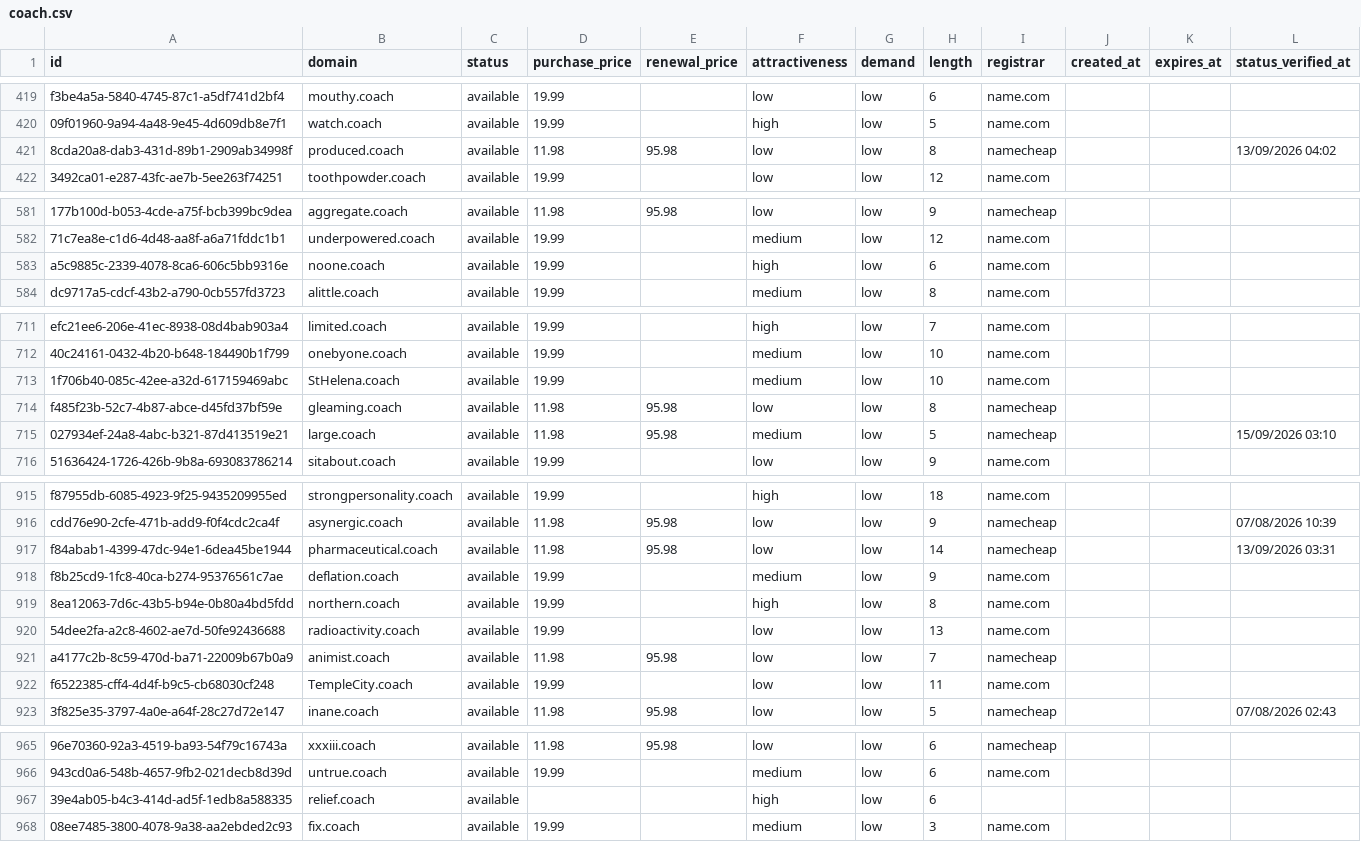
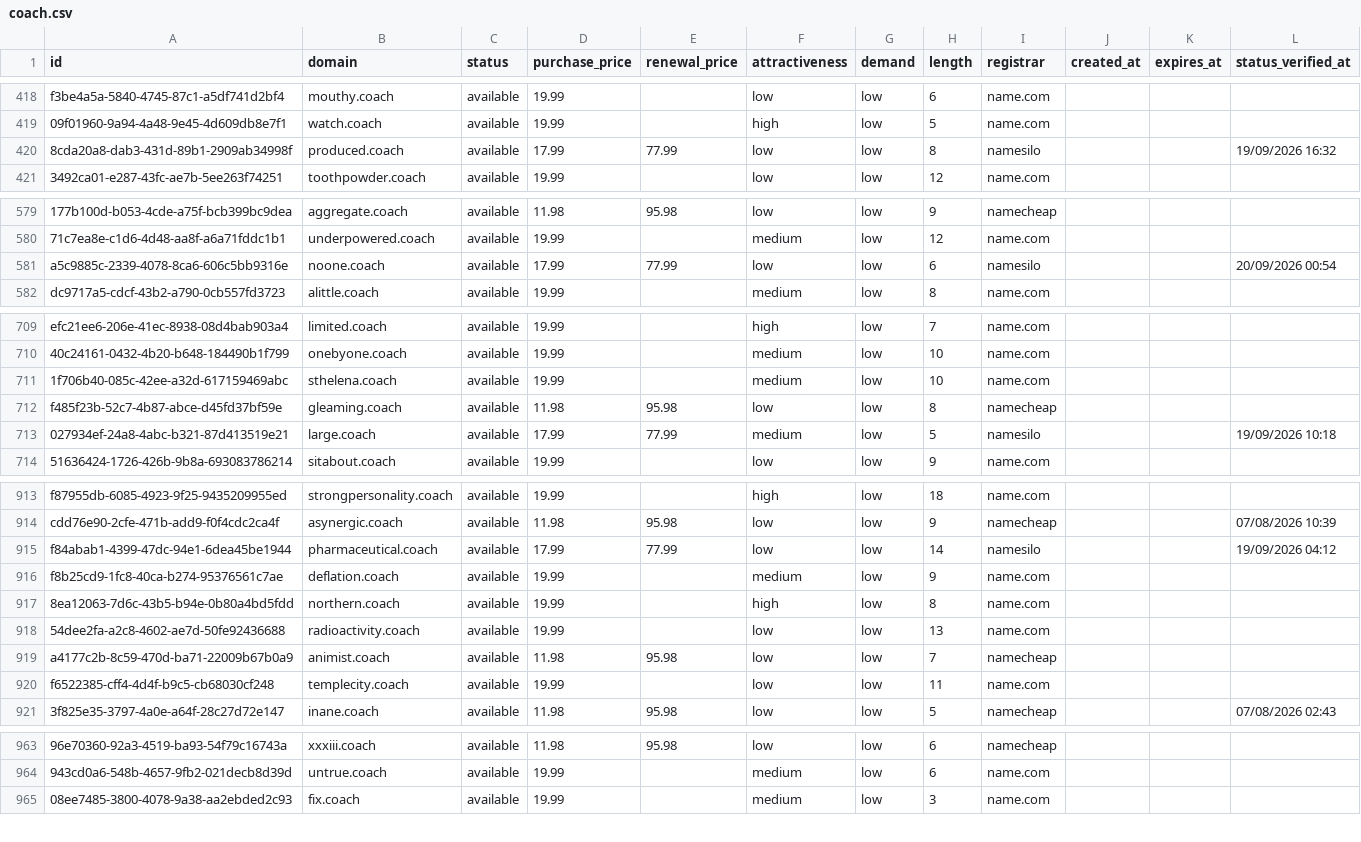
Before and after one commit to UniqueDomains/coach-oneword-domains, a CSV file: coach.csv, drawn as a sheet; only a part is shown, gaps mark what is left out; removed rows and columns are numbered as before the commit, all else as after; the diff covers the shown part only; the diff names each change by its address in the sheet, - before the commit and + after, or states it on an @@ line.

Commit message:
Domains update

```diff
--- a/coach.csv
+++ b/coach.csv
-D420 (purchase_price): 11.98
+D420 (purchase_price): 17.99
-E420 (renewal_price): 95.98
+E420 (renewal_price): 77.99
-I420 (registrar): namecheap
+I420 (registrar): namesilo
-L420 (status_verified_at): 13/09/2026 04:02
+L420 (status_verified_at): 19/09/2026 16:32
-D581 (purchase_price): 19.99
+D581 (purchase_price): 17.99
-E581 (renewal_price): (empty)
+E581 (renewal_price): 77.99
-F581 (attractiveness): high
+F581 (attractiveness): low
-I581 (registrar): name.com
+I581 (registrar): namesilo
-L581 (status_verified_at): (empty)
+L581 (status_verified_at): 20/09/2026 00:54
-B711 (domain): StHelena.coach
+B711 (domain): sthelena.coach
-D713 (purchase_price): 11.98
+D713 (purchase_price): 17.99
-E713 (renewal_price): 95.98
+E713 (renewal_price): 77.99
-I713 (registrar): namecheap
+I713 (registrar): namesilo
-L713 (status_verified_at): 15/09/2026 03:10
+L713 (status_verified_at): 19/09/2026 10:18
-D915 (purchase_price): 11.98
+D915 (purchase_price): 17.99
-E915 (renewal_price): 95.98
+E915 (renewal_price): 77.99
-I915 (registrar): namecheap
+I915 (registrar): namesilo
-L915 (status_verified_at): 13/09/2026 03:31
+L915 (status_verified_at): 19/09/2026 04:12
-B920 (domain): TempleCity.coach
+B920 (domain): templecity.coach
-row 967: 39e4ab05-b4c3-414d-ad5f-1edb8a588335 | relief.coach | available |  |  | high | low | 6
```
Also changed, not shown: 5 added rows, 4 removed rows and 75 edited cells elsewhere in this file, 4 other files.
